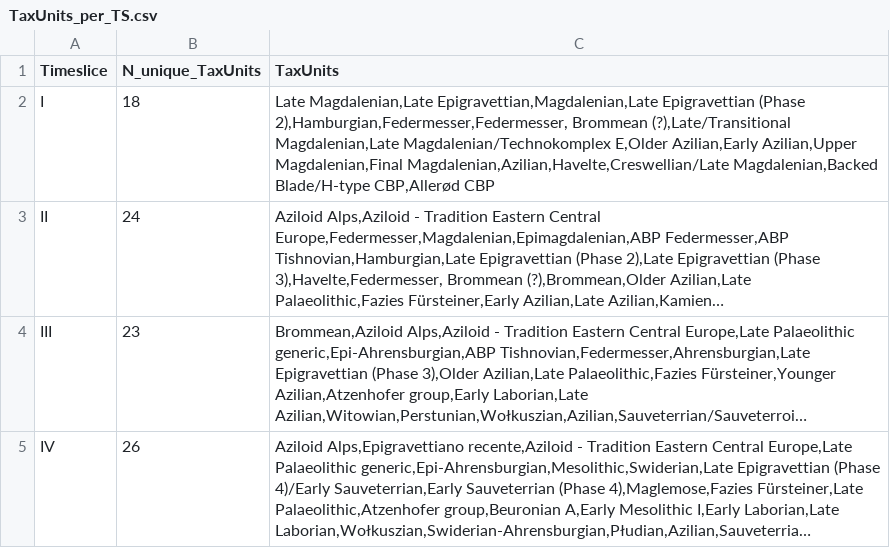
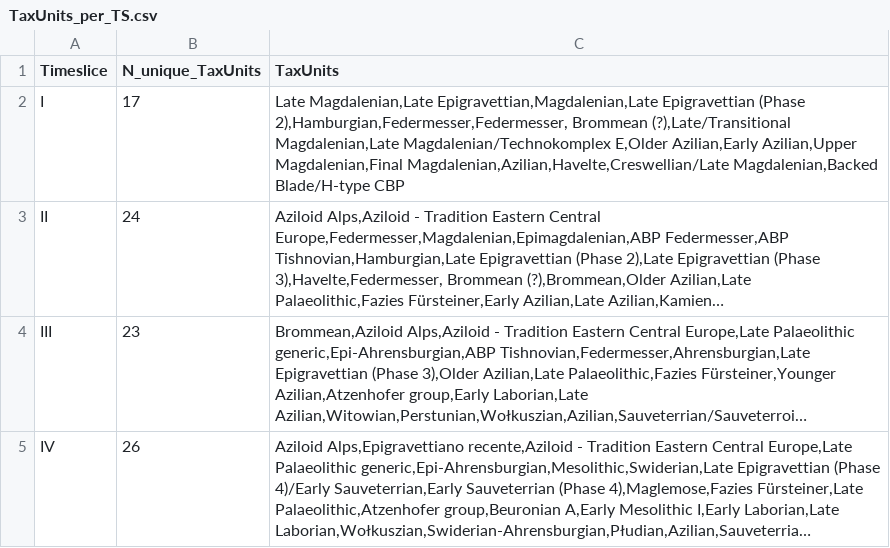
Before and after one commit to yesdavid/1511NAC_Dataset, a CSV file: 3_output/TaxUnits_per_TS.csv, drawn as a sheet; long unchanged cells end in …; the diff names each change by its address in the sheet, - before the commit and + after, or states it on an @@ line.

```diff
--- a/3_output/TaxUnits_per_TS.csv
+++ b/3_output/TaxUnits_per_TS.csv
-B2 (N_unique_TaxUnits): 18
+B2 (N_unique_TaxUnits): 17
-C2 (TaxUnits): …Magdalenian,Backed Blade/H-type CBP,Allerød CBP
+C2 (TaxUnits): …Magdalenian,Backed Blade/H-type CBP
```
Also changed, not shown: 2 other files.
